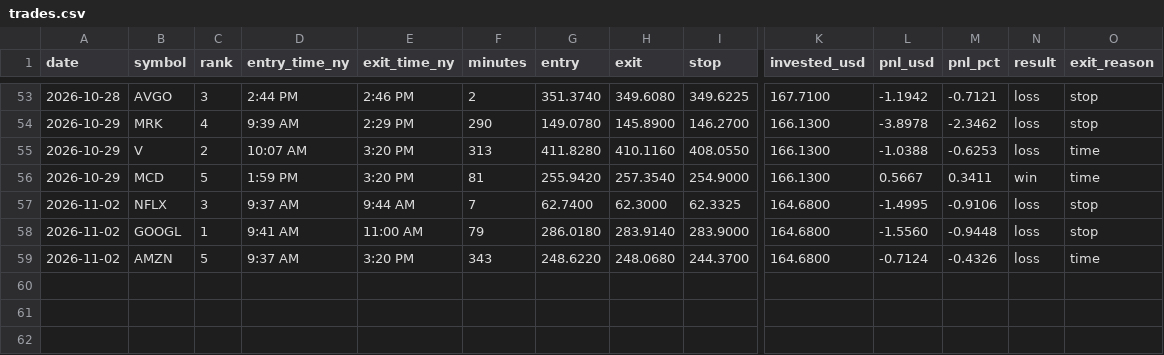
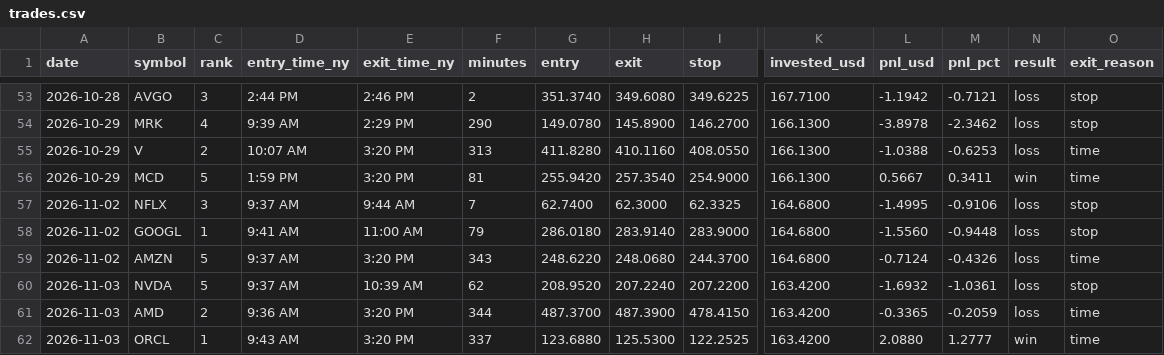
Before and after one commit to Mr-MTB/stock-assistant, a CSV file: journal/trades.csv, drawn as a sheet; only a part is shown, gaps mark what is left out; rows hold the shown columns only; the diff names each change by its address in the sheet, - before the commit and + after, or states it on an @@ line.

Commit message:
Update trade log, reports and journal

```diff
--- a/journal/trades.csv
+++ b/journal/trades.csv
+row 60: 2026-11-03 | NVDA | 5 | 9:37 AM | 10:39 AM | 62 | 208.9520 | 207.2240 | 207.2200 | 163.4200 | -1.6932 | -1.0361 | loss | stop
+row 61: 2026-11-03 | AMD | 2 | 9:36 AM | 3:20 PM | 344 | 487.3700 | 487.3900 | 478.4150 | 163.4200 | -0.3365 | -0.2059 | loss | time
+row 62: 2026-11-03 | ORCL | 1 | 9:43 AM | 3:20 PM | 337 | 123.6880 | 125.5300 | 122.2525 | 163.4200 | 2.0880 | 1.2777 | win | time
```
Also changed, not shown: journal/days.csv, journal/signals.csv, 2 other files.
